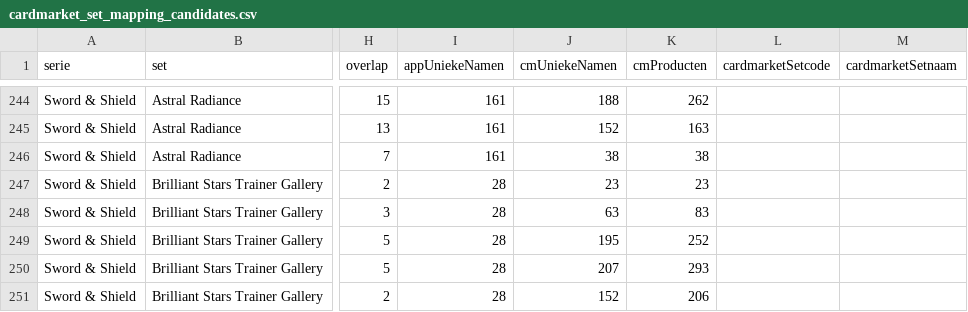
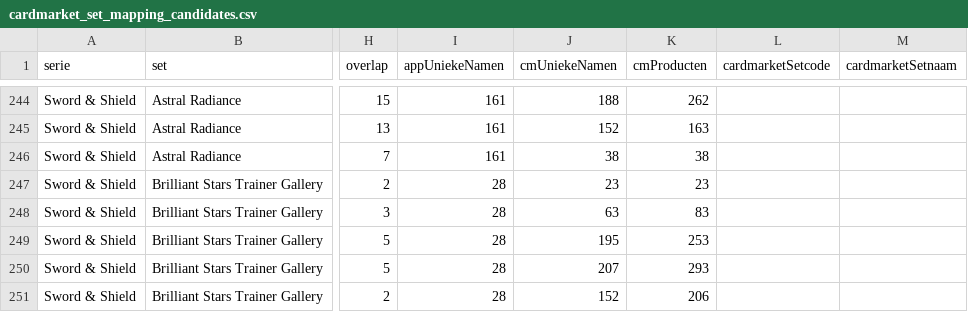
Before and after one commit to Tillie007/Pokemon-tcg-checklist, a CSV file: cardmarket_set_mapping_candidates.csv, drawn as a sheet; only a part is shown, gaps mark what is left out; the diff covers the shown part only; the diff names each change by its address in the sheet, - before the commit and + after, or states it on an @@ line.

```diff
--- a/cardmarket_set_mapping_candidates.csv
+++ b/cardmarket_set_mapping_candidates.csv
-K249 (cmProducten): 252
+K249 (cmProducten): 253
```
Also changed, not shown: 15 edited cells elsewhere in this file, 3 other files.
